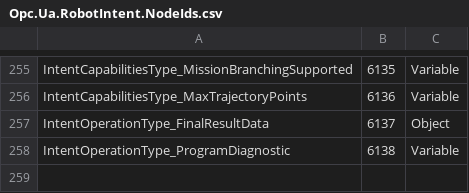
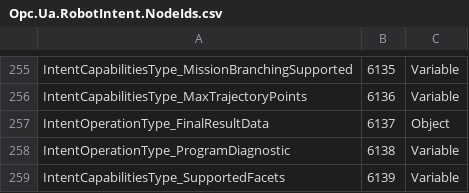
Before and after one commit to marcschier/opcua-drafts, a CSV file: metaverse-specs/robot-intent/Opc.Ua.RobotIntent.NodeIds.csv, drawn as a sheet; only a part is shown, gaps mark what is left out; the diff names each change by its address in the sheet, - before the commit and + after, or states it on an @@ line.

Commit message:
Let a Server state which facets it satisfies
Clause 12 defined conformance in terms of facets and then gave a Server
nowhere to say which ones it had. A client that wanted to know whether a
controller supported blending had to re-derive the whole of Table 12.2
from the address space itself, which is what the reference implementation
ended up doing.

That is worse than verbose. Several rows of the table are behavioural --
"the four blending buffer modes accepted and honoured", "the refusal
rules of 6.2", "the base immutability rules of 7.2" -- and no amount of
browsing settles them. Two clients deriving conformance independently
could therefore reach opposite conclusions about the same Server and both
be reading the specification correctly.

OPC 10000-5 already answers this with ServerCapabilitiesType.
ServerProfileArray: the Server states its profiles rather than leaving
them to be inferred. IntentCapabilitiesType now carries SupportedFacets
on the same principle, Mandatory, naming the facets of Table 12.2
verbatim.

Clause 12.2 now separates the two kinds of requirement it had been
mixing. Structural requirements are settled by reading -- the Outputs
folder, more than one ToolType, axes covering 0 to AxisCount - 1 -- and a
Server shall not list a facet whose structural requirements are unmet.
Behavioural requirements are the Server's attestation, and clause 9 says
what that means: listing RI-Blending while treating the buffer modes as
Buffered is the same false statement rule 3 already forbids, whatever
BlendingSupported says.

RI-Base requires SupportedFacets, since a conformance claim that cannot
be read is not a claim.

The member appends at i=6139; no existing NodeId moves.

```diff
--- a/metaverse-specs/robot-intent/Opc.Ua.RobotIntent.NodeIds.csv
+++ b/metaverse-specs/robot-intent/Opc.Ua.RobotIntent.NodeIds.csv
+row 259: IntentCapabilitiesType_SupportedFacets | 6139 | Variable
```
Also changed, not shown: 4 other files.
